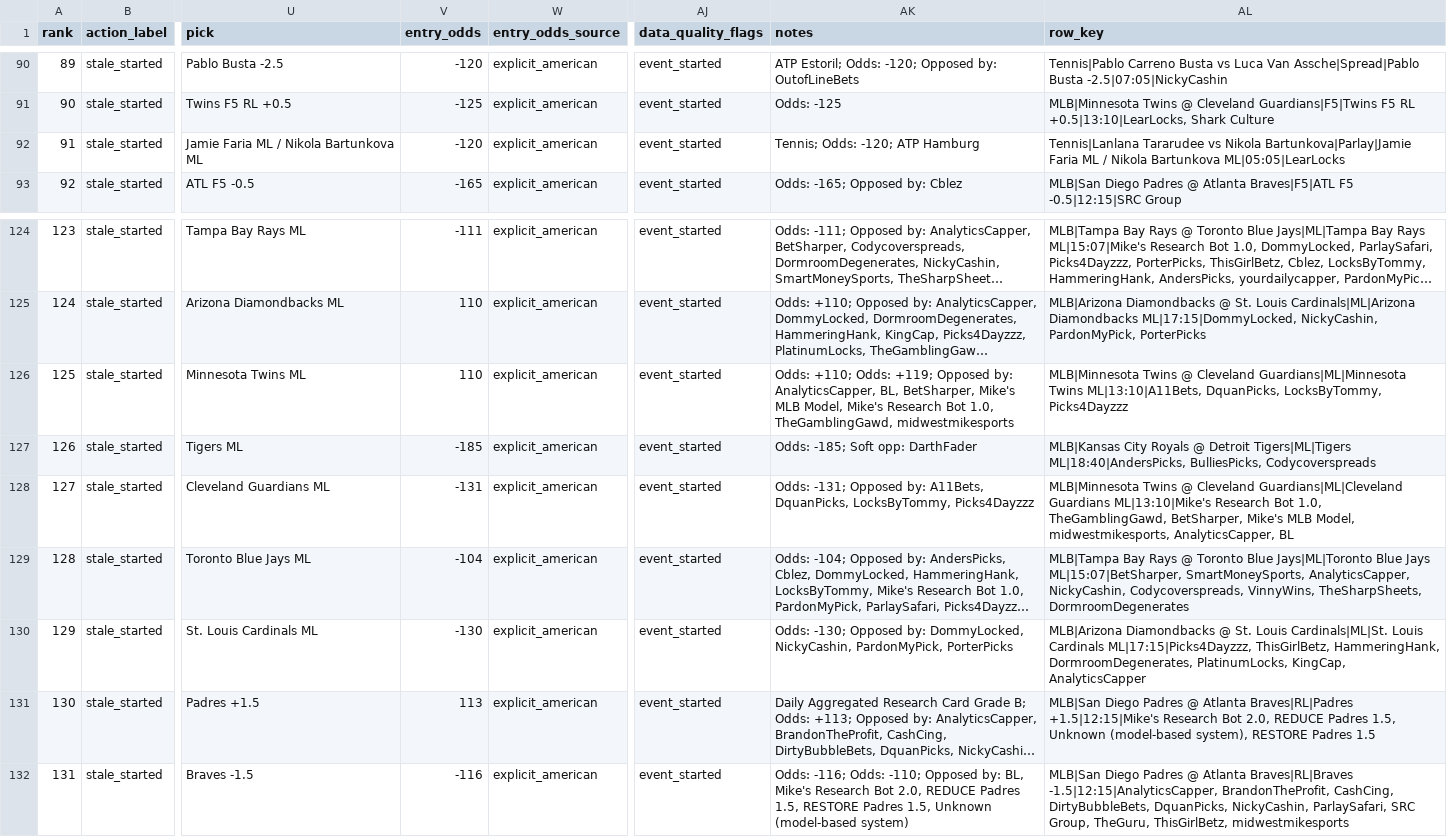
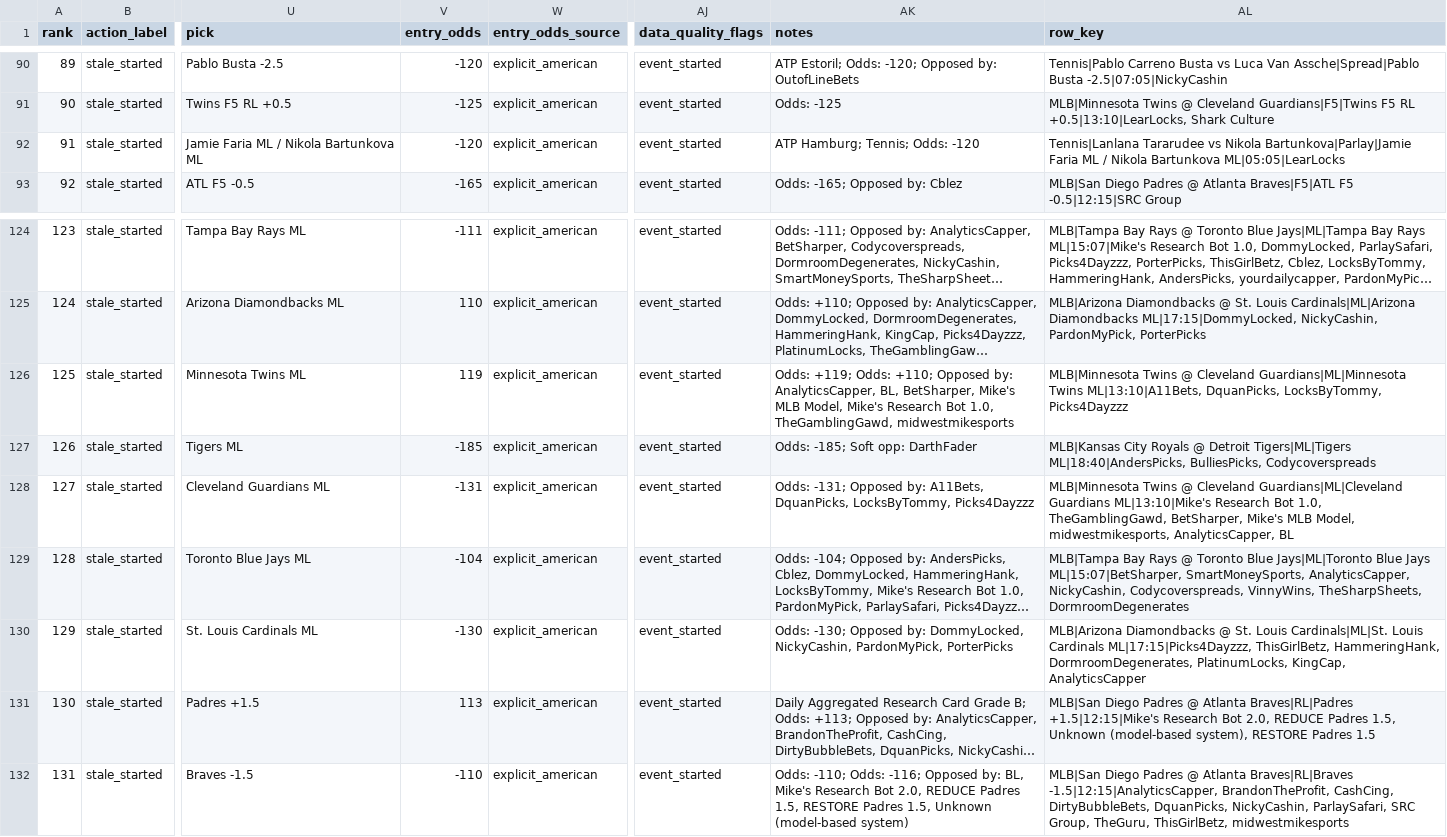
Before and after one commit to maomaocodes/clv-edge-desk, a CSV file: scored_consensus.csv, drawn as a sheet; only a part is shown, gaps mark what is left out; long unchanged cells end in …; the diff names each change by its address in the sheet, - before the commit and + after, or states it on an @@ line.

```diff
--- a/scored_consensus.csv
+++ b/scored_consensus.csv
-AK92 (notes): Tennis; Odds: -120; ATP Hamburg
+AK92 (notes): ATP Hamburg; Tennis; Odds: -120
-V126 (entry_odds): 110
+V126 (entry_odds): 119
-AK126 (notes): Odds: +110; Odds: +119; Opposed by:…
+AK126 (notes): Odds: +119; Odds: +110; Opposed by:…
-V132 (entry_odds): -116
+V132 (entry_odds): -110
-AK132 (notes): Odds: -116; Odds: -110; Opposed by:…
+AK132 (notes): Odds: -110; Odds: -116; Opposed by:…
```
Also changed, not shown: 3 other files.
